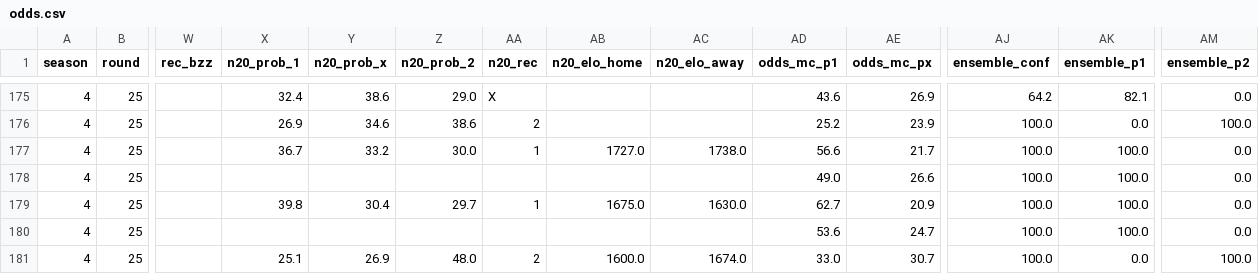
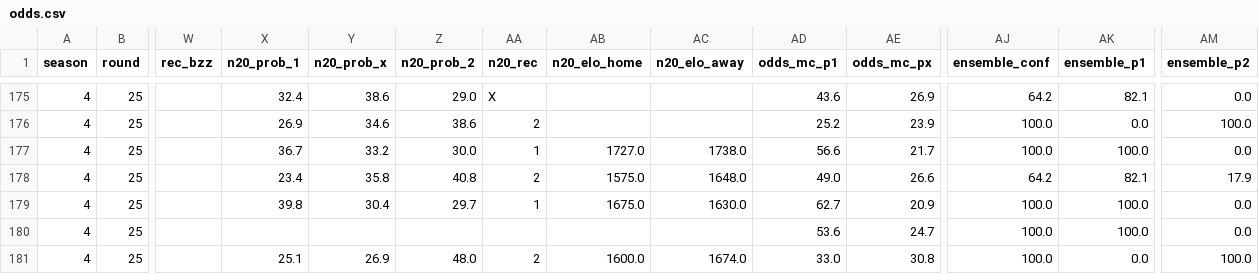
Before and after one commit to Stenner93/Odds, a CSV file: data/odds.csv, drawn as a sheet; only a part is shown, gaps mark what is left out; the diff names each change by its address in the sheet, - before the commit and + after, or states it on an @@ line.

```diff
--- a/data/odds.csv
+++ b/data/odds.csv
-X178 (n20_prob_1): (empty)
+X178 (n20_prob_1): 23.4
-Y178 (n20_prob_x): (empty)
+Y178 (n20_prob_x): 35.8
-Z178 (n20_prob_2): (empty)
+Z178 (n20_prob_2): 40.8
-AA178 (n20_rec): (empty)
+AA178 (n20_rec): 2
-AB178 (n20_elo_home): (empty)
+AB178 (n20_elo_home): 1575.0
-AC178 (n20_elo_away): (empty)
+AC178 (n20_elo_away): 1648.0
-AJ178 (ensemble_conf): 100.0
+AJ178 (ensemble_conf): 64.2
-AK178 (ensemble_p1): 100.0
+AK178 (ensemble_p1): 82.1
-AM178 (ensemble_p2): 0.0
+AM178 (ensemble_p2): 17.9
-AE181 (odds_mc_px): 30.7
+AE181 (odds_mc_px): 30.8
```
Also changed, not shown: 1 other file.
